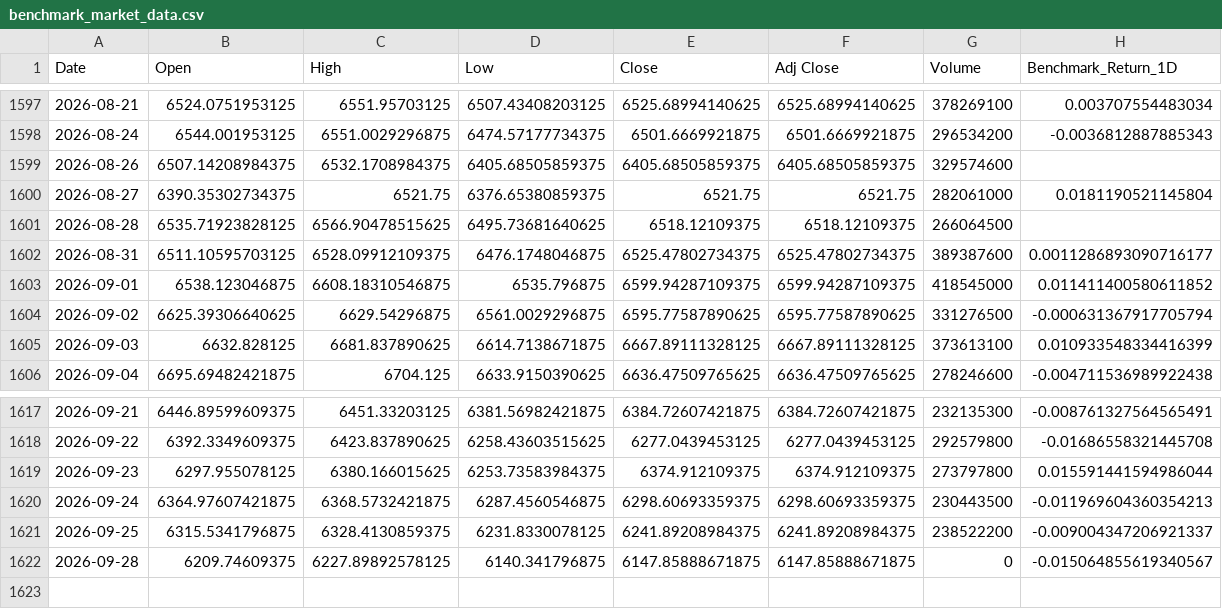
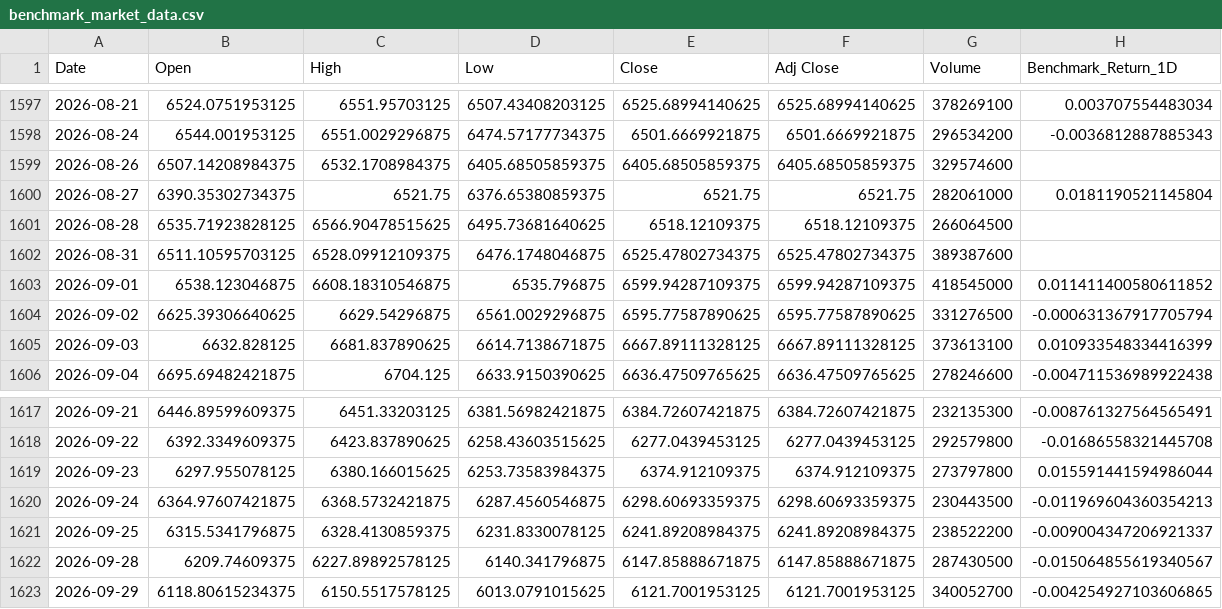
Before and after one commit to sekarwidhastri/stock-market-recommendation, a CSV file: data/raw/benchmark_market_data.csv, drawn as a sheet; only a part is shown, gaps mark what is left out.

```diff
--- a/data/raw/benchmark_market_data.csv
+++ b/data/raw/benchmark_market_data.csv
@@ -1601,3 +1601,3 @@ Date,Open,High,Low,Close,Adj Close,Volume,Benchmark_Return_1D
 2026-08-28,6535.71923828125,6566.90478515625,6495.73681640625,6518.12109375,6518.12109375,266064500,
-2026-08-31,6511.10595703125,6528.09912109375,6476.1748046875,6525.47802734375,6525.47802734375,389387600,0.0011286893090716177
+2026-08-31,6511.10595703125,6528.09912109375,6476.1748046875,6525.47802734375,6525.47802734375,389387600,
 2026-09-01,6538.123046875,6608.18310546875,6535.796875,6599.94287109375,6599.94287109375,418545000,0.011411400580611852
@@ -1621,2 +1621,3 @@ Date,Open,High,Low,Close,Adj Close,Volume,Benchmark_Return_1D
 2026-09-25,6315.5341796875,6328.4130859375,6231.8330078125,6241.89208984375,6241.89208984375,238522200,-0.009004347206921337
-2026-09-28,6209.74609375,6227.89892578125,6140.341796875,6147.85888671875,6147.85888671875,0,-0.015064855619340567
+2026-09-28,6209.74609375,6227.89892578125,6140.341796875,6147.85888671875,6147.85888671875,287430500,-0.015064855619340567
+2026-09-29,6118.80615234375,6150.5517578125,6013.0791015625,6121.7001953125,6121.7001953125,340052700,-0.004254927103606865
```
Also changed, not shown: data/raw/global_macro_data.csv, 15 other files.
